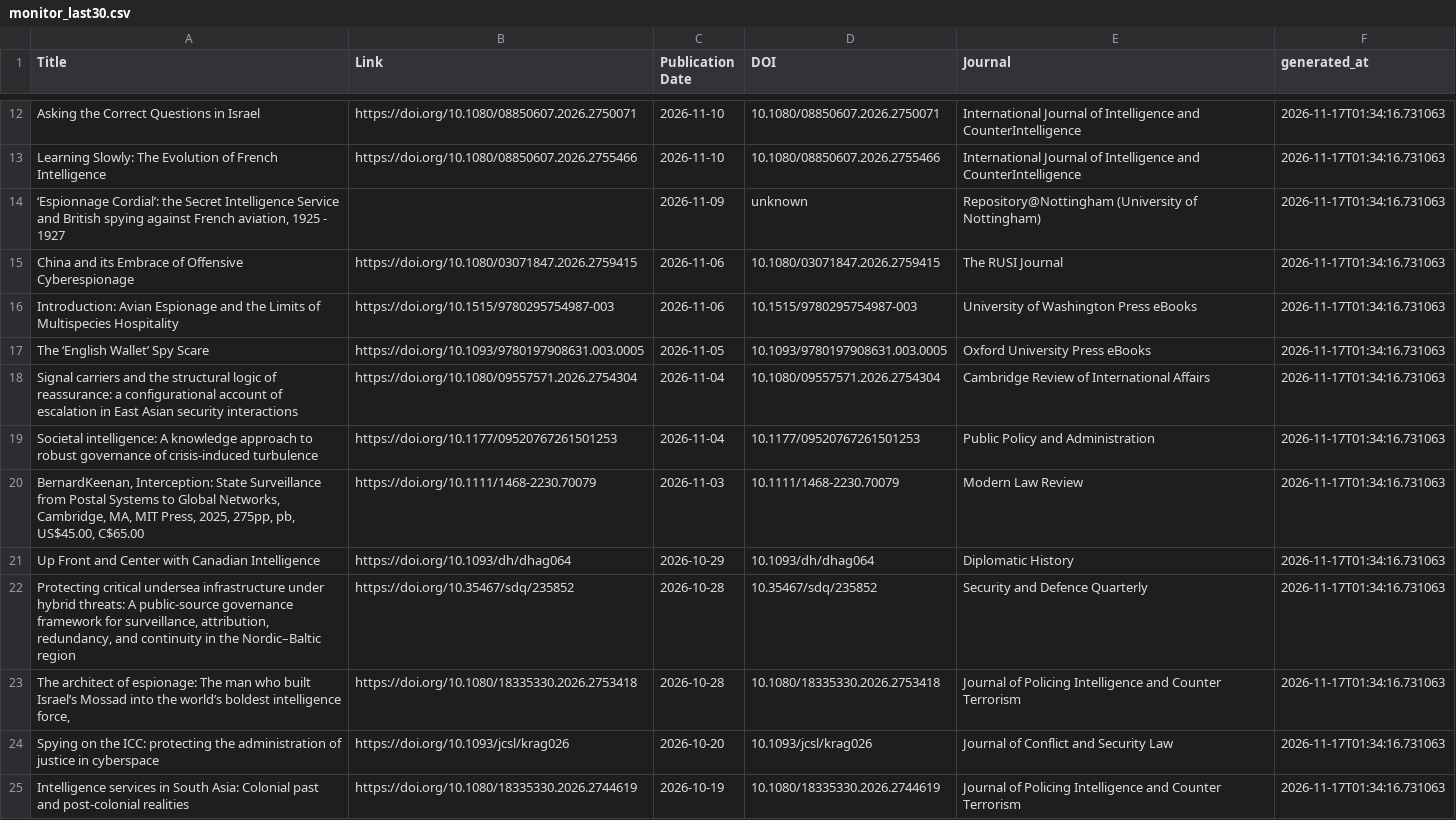
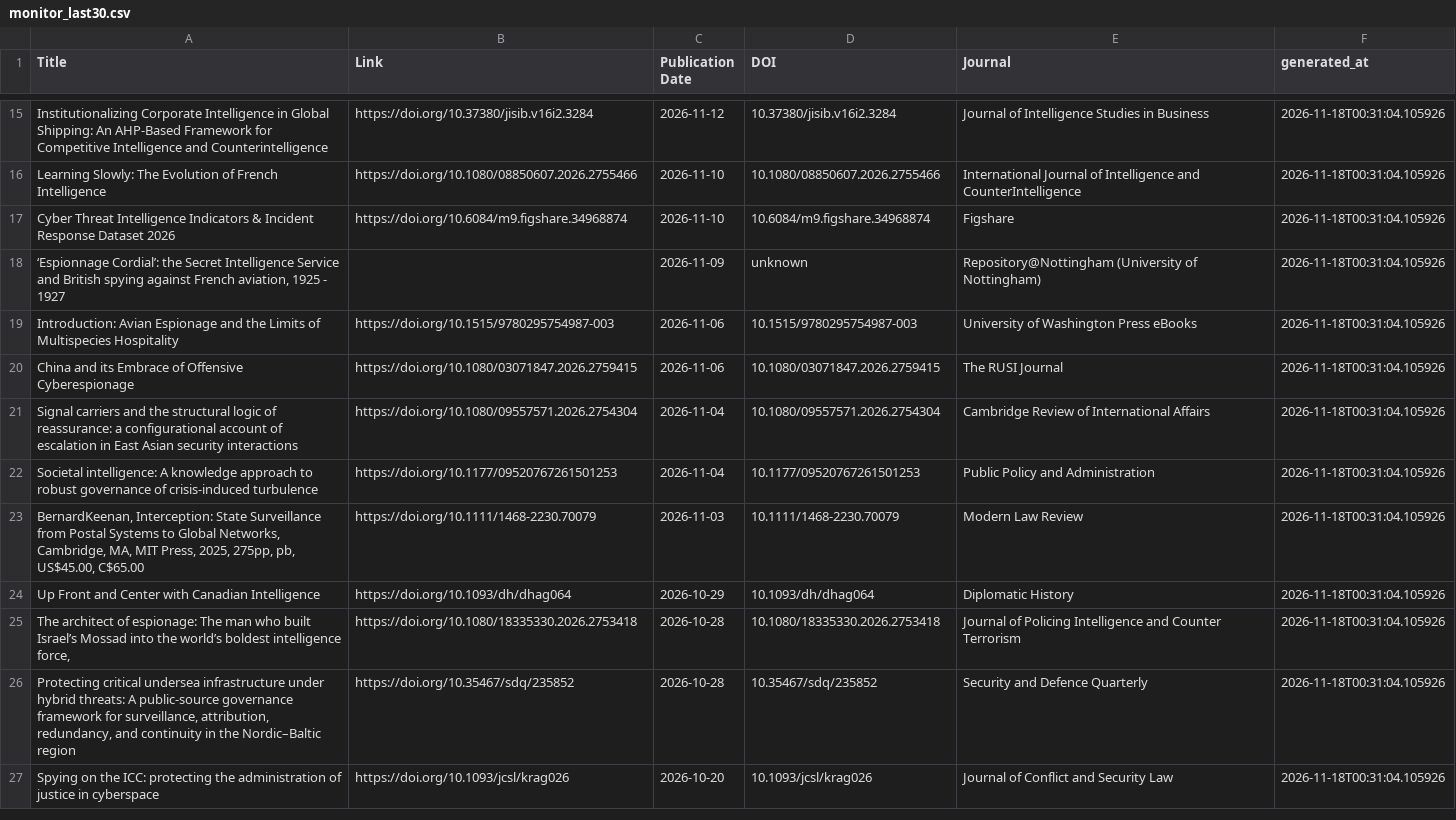
Before and after one commit to yusufaliozkan/zotero-intelligence-bibliography, a CSV file: monitor_last30.csv, drawn as a sheet; only a part is shown, gaps mark what is left out; removed rows and columns are numbered as before the commit, all else as after; the diff covers the shown part only; the diff names each change by its address in the sheet, - before the commit and + after, or states it on an @@ line.

Commit message:
Update monitor results

```diff
--- a/monitor_last30.csv
+++ b/monitor_last30.csv
-row 12: Asking the Correct Questions in Israel | https://doi.org/10.1080/08850607.2026.2750071 | 2026-11-10 | 10.1080/08850607.2026.2750071 | International Journal of Intelligence and CounterIntelligence | 2026-11-17T01:34:16.731063
+row 15: Institutionalizing Corporate Intelligence in Global Shipping: An AHP-Based Framework for Competitive Intelligence and Counterintelligence | https://doi.org/10.37380/jisib.v16i2.3284 | 2026-11-12 | 10.37380/jisib.v16i2.3284 | Journal of Intelligence Studies in Business | 2026-11-18T00:31:04.105926
-F16 (generated_at): 2026-11-17T01:34:16.731063
+F16 (generated_at): 2026-11-18T00:31:04.105926
+row 17: Cyber Threat Intelligence Indicators & Incident Response Dataset 2026 | https://doi.org/10.6084/m9.figshare.34968874 | 2026-11-10 | 10.6084/m9.figshare.34968874 | Figshare | 2026-11-18T00:31:04.105926
-F18 (generated_at): 2026-11-17T01:34:16.731063
+F18 (generated_at): 2026-11-18T00:31:04.105926
-row 15: China and its Embrace of Offensive Cyberespionage | https://doi.org/10.1080/03071847.2026.2759415 | 2026-11-06 | 10.1080/03071847.2026.2759415 | The RUSI Journal | 2026-11-17T01:34:16.731063
-F19 (generated_at): 2026-11-17T01:34:16.731063
+F19 (generated_at): 2026-11-18T00:31:04.105926
-row 17: The ‘English Wallet’ Spy Scare | https://doi.org/10.1093/9780197908631.003.0005 | 2026-11-05 | 10.1093/9780197908631.003.0005 | Oxford University Press eBooks | 2026-11-17T01:34:16.731063
+row 20: China and its Embrace of Offensive Cyberespionage | https://doi.org/10.1080/03071847.2026.2759415 | 2026-11-06 | 10.1080/03071847.2026.2759415 | The RUSI Journal | 2026-11-18T00:31:04.105926
-F21:F24 (generated_at): 2026-11-17T01:34:16.731063
+F21:F24 (generated_at): 2026-11-18T00:31:04.105926
-row 22: Protecting critical undersea infrastructure under hybrid threats: A public-source governance framework for surveillance, attribution, redundancy, and continuity in the Nordic–Baltic region | https://doi.org/10.35467/sdq/235852 | 2026-10-28 | 10.35467/sdq/235852 | Security and Defence Quarterly | 2026-11-17T01:34:16.731063
-F25 (generated_at): 2026-11-17T01:34:16.731063
+F25 (generated_at): 2026-11-18T00:31:04.105926
+row 26: Protecting critical undersea infrastructure under hybrid threats: A public-source governance framework for surveillance, attribution, redundancy, and continuity in the Nordic–Baltic region | https://doi.org/10.35467/sdq/235852 | 2026-10-28 | 10.35467/sdq/235852 | Security and Defence Quarterly | 2026-11-18T00:31:04.105926
-F27 (generated_at): 2026-11-17T01:34:16.731063
+F27 (generated_at): 2026-11-18T00:31:04.105926
-row 25: Intelligence services in South Asia: Colonial past and post-colonial realities | https://doi.org/10.1080/18335330.2026.2744619 | 2026-10-19 | 10.1080/18335330.2026.2744619 | Journal of Policing Intelligence and Counter Terrorism | 2026-11-17T01:34:16.731063
```
Also changed, not shown: 7 added rows, 4 removed rows and 6 edited cells elsewhere in this file, monitor_last90.csv, monitor_podcasts.csv.
